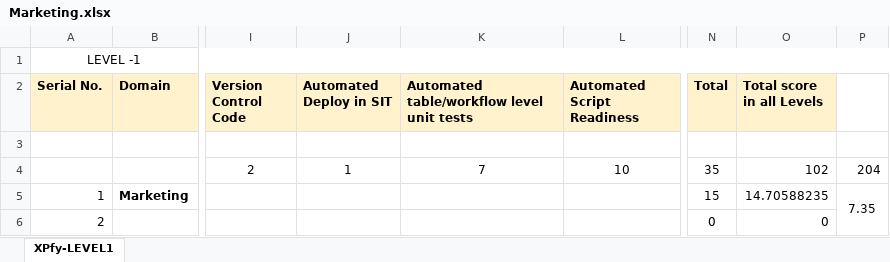
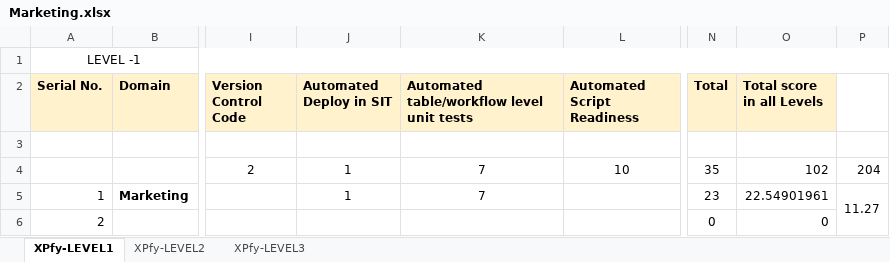
Before and after one commit to nehasingh12dell/nehasingh12dell.github.io, an Excel workbook: assets/files/Marketing.xlsx, sheet XPfy-LEVEL1, drawn as a sheet; only a part is shown, gaps mark what is left out; values as stored, in another font and other column widths than the file's, no borders; the diff names each change by its address in the sheet, - before the commit and + after, or states it on an @@ line.

```diff
--- a/assets/files/Marketing.xlsx (sheet XPfy-LEVEL1)
+++ b/assets/files/Marketing.xlsx (sheet XPfy-LEVEL1)
+sheet tab: XPfy-LEVEL2
+sheet tab: XPfy-LEVEL3
-J5 (Automated Deploy in SIT): (empty)
+J5 (Automated Deploy in SIT): 1
-K5: (empty)
+K5: 7
-N5 (Total): 15
+N5 (Total): 23
-O5 (Total score in all Levels): 14.70588235
+O5 (Total score in all Levels): 22.54901961
-P5: 7.35
+P5: 11.27
```
Also changed, not shown: assets/files/Sales.xlsx, 1 other file.
